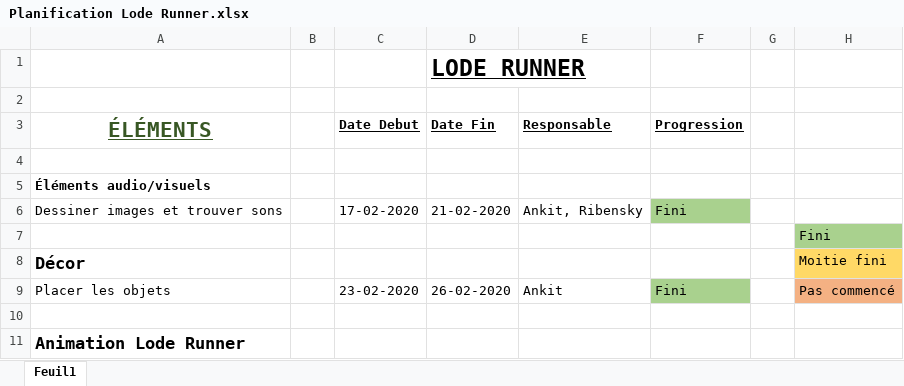
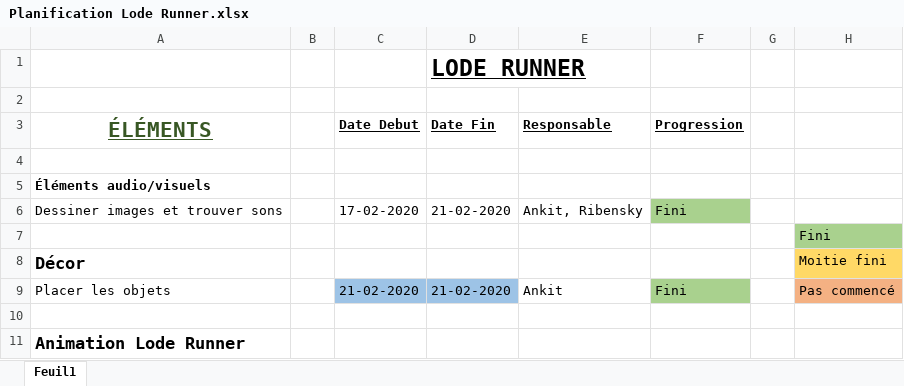
Before and after one commit to ankitwhoelse/LodeRunner_HTML, an Excel workbook: Planification Lode Runner.xlsx, sheet Feuil1, drawn as a sheet; only a part is shown; values as stored, in another font and other column widths than the file's, no borders; the diff names each change by its address in the sheet, - before the commit and + after, or states it on an @@ line.

```diff
--- a/Planification Lode Runner.xlsx (sheet Feuil1)
+++ b/Planification Lode Runner.xlsx (sheet Feuil1)
-C9 (Date Debut): 23-02-2020
+C9 (Date Debut): 21-02-2020
-C9:D9 fill: none
+C9:D9 fill: #9DC3E6
-D9 (Date Fin): 26-02-2020
+D9 (Date Fin): 21-02-2020
```
Also changed, not shown: 1 other file.
